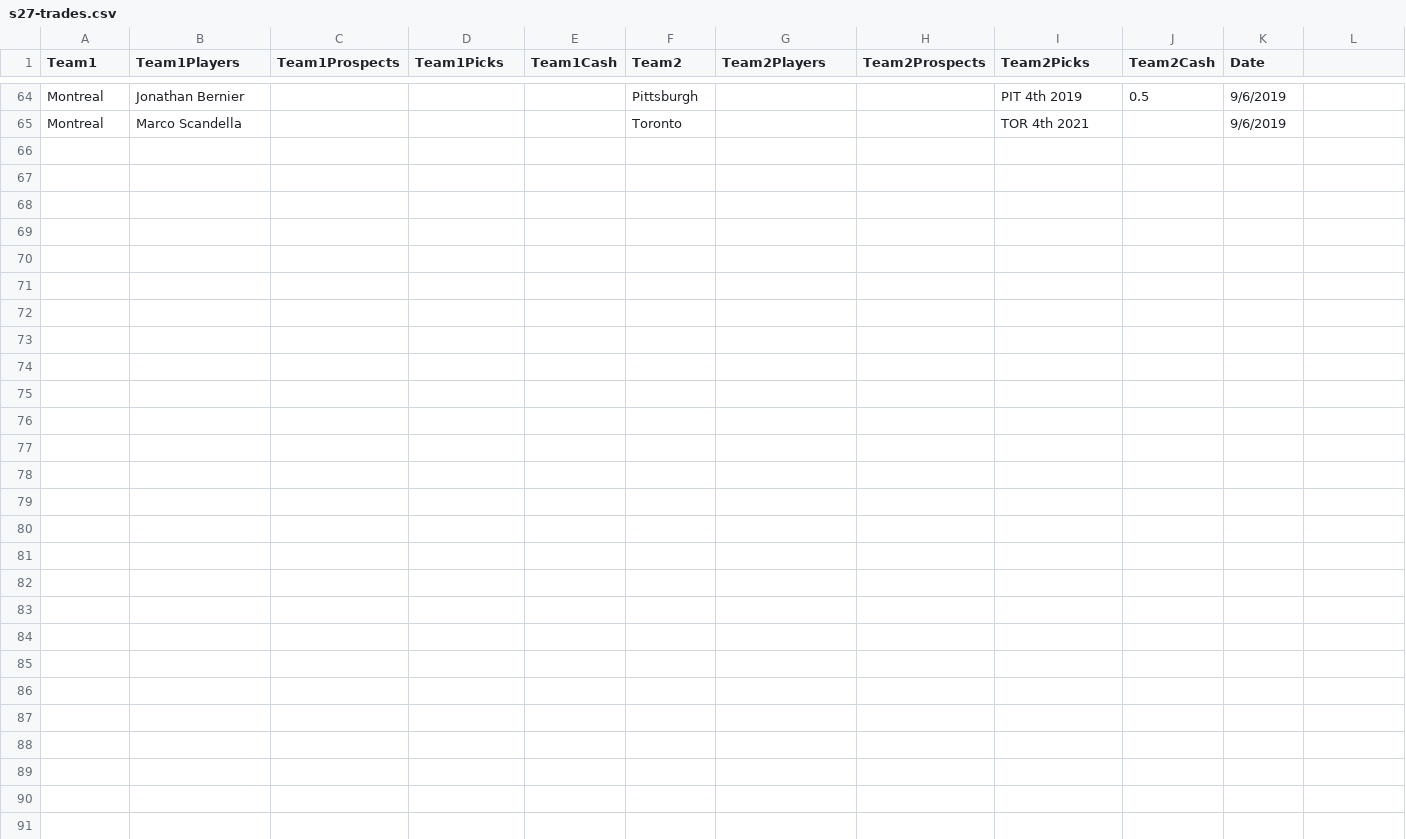
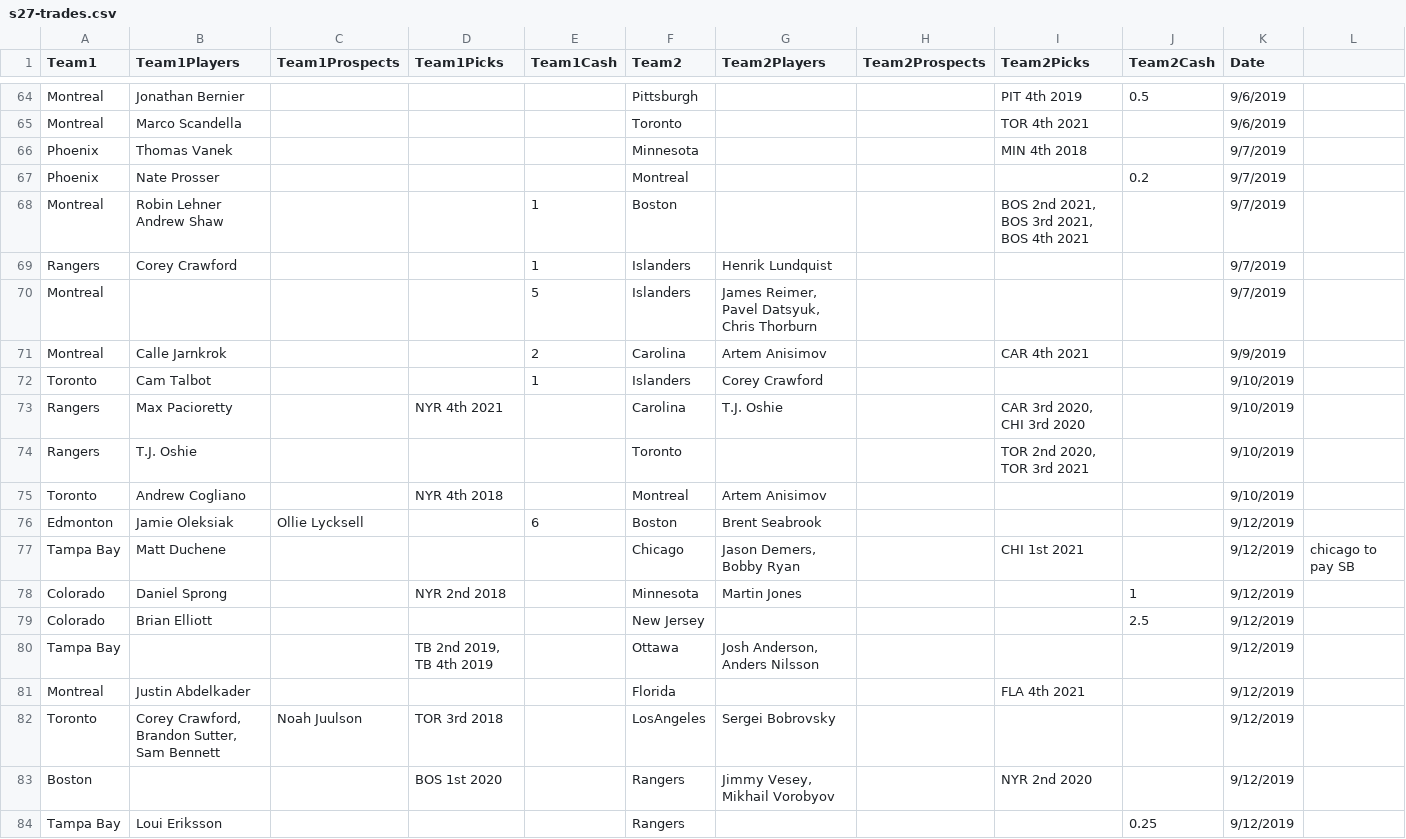
Before and after one commit to gsemelman/cehlsite, a CSV file: src/legacy/s27-trades.csv, drawn as a sheet; only a part is shown, gaps mark what is left out; the diff covers the shown part only.

```diff
--- a/src/legacy/s27-trades.csv
+++ b/src/legacy/s27-trades.csv
@@ -65,0 +66,19 @@ Montreal,Marco Scandella,,,,Toronto,,,TOR 4th 2021,,9/6/2019
+Phoenix,Thomas Vanek,,,,Minnesota,,,MIN 4th 2018,,9/7/2019,
+Phoenix,Nate Prosser,,,,Montreal,,,,0.2,9/7/2019,
+Montreal,Robin Lehner Andrew Shaw,,,1,Boston,,,"BOS 2nd 2021, BOS 3rd 2021, BOS 4th 2021",,9/7/2019,
+Rangers,Corey Crawford,,,1,Islanders,Henrik Lundquist,,,,9/7/2019,
+Montreal,,,,5,Islanders,"James Reimer, Pavel Datsyuk, Chris Thorburn ",,,,9/7/2019,
+Montreal,Calle Jarnkrok,,,2,Carolina,Artem Anisimov ,,CAR 4th 2021,,9/9/2019,
+Toronto,Cam Talbot,,,1,Islanders,Corey Crawford,,,,9/10/2019,
+Rangers,Max Pacioretty,,NYR 4th 2021,,Carolina,T.J. Oshie,,"CAR 3rd 2020, CHI 3rd 2020",,9/10/2019,
+Rangers,T.J. Oshie,,,,Toronto,,,"TOR 2nd 2020, TOR 3rd 2021",,9/10/2019,
+Toronto,Andrew Cogliano,,NYR 4th 2018,,Montreal,Artem Anisimov,,,,9/10/2019,
+Edmonton,Jamie Oleksiak,Ollie Lycksell,,6,Boston,Brent Seabrook,,,,9/12/2019,
+Tampa Bay,Matt Duchene,,,,Chicago,"Jason Demers, Bobby Ryan",,CHI 1st 2021,,9/12/2019,chicago to pay SB
+Colorado,Daniel Sprong,,NYR 2nd 2018,,Minnesota,Martin Jones,,,1,9/12/2019,
+Colorado,Brian Elliott ,,,,New Jersey,,,,2.5,9/12/2019,
+Tampa Bay,,,"TB 2nd 2019, TB 4th 2019",,Ottawa,"Josh Anderson, Anders Nilsson",,,,9/12/2019,
+Montreal,Justin Abdelkader,,,,Florida,,,FLA 4th 2021,,9/12/2019,
+Toronto,"Corey Crawford, Brandon Sutter, Sam Bennett",Noah Juulson,TOR 3rd 2018,,LosAngeles,Sergei Bobrovsky,,,,9/12/2019,
+Boston,,,BOS 1st 2020,,Rangers,"Jimmy Vesey, Mikhail Vorobyov",,NYR 2nd 2020,,9/12/2019,
+Tampa Bay,Loui Eriksson,,,,Rangers,,,,0.25,9/12/2019,
```
Also changed, not shown: 17 added rows elsewhere in this file, src/legacy/s27-contracts.csv.
